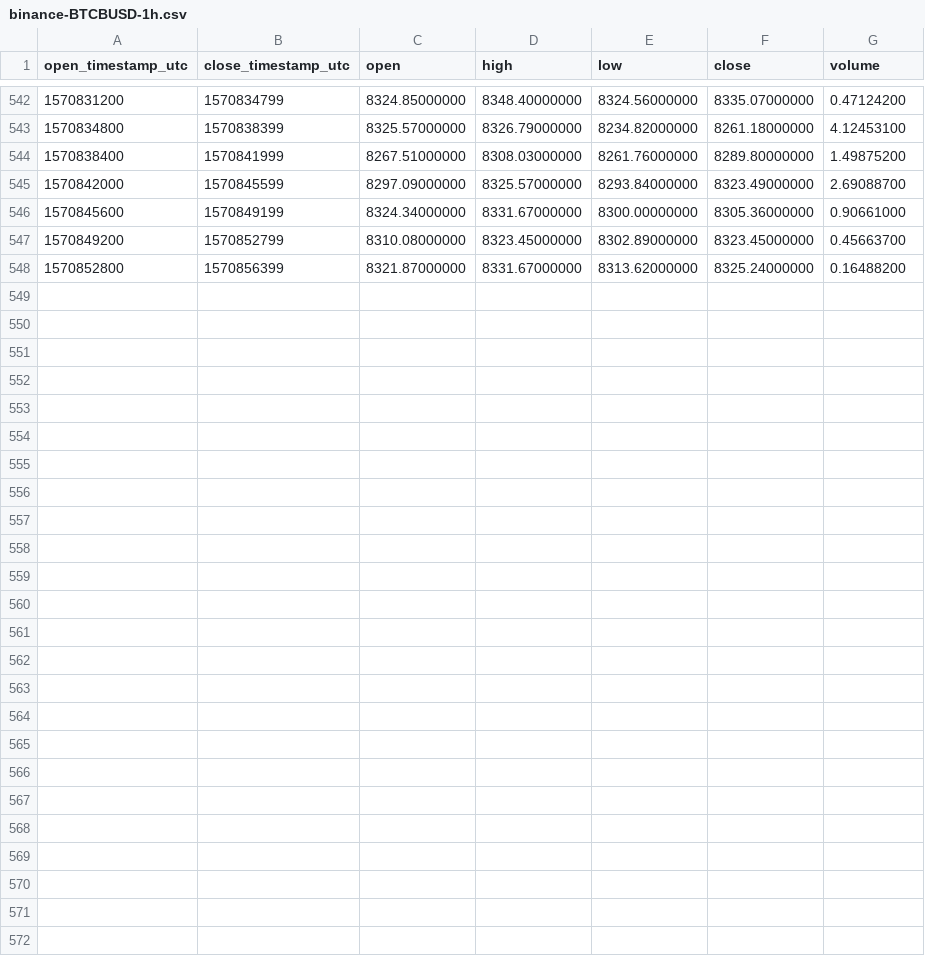
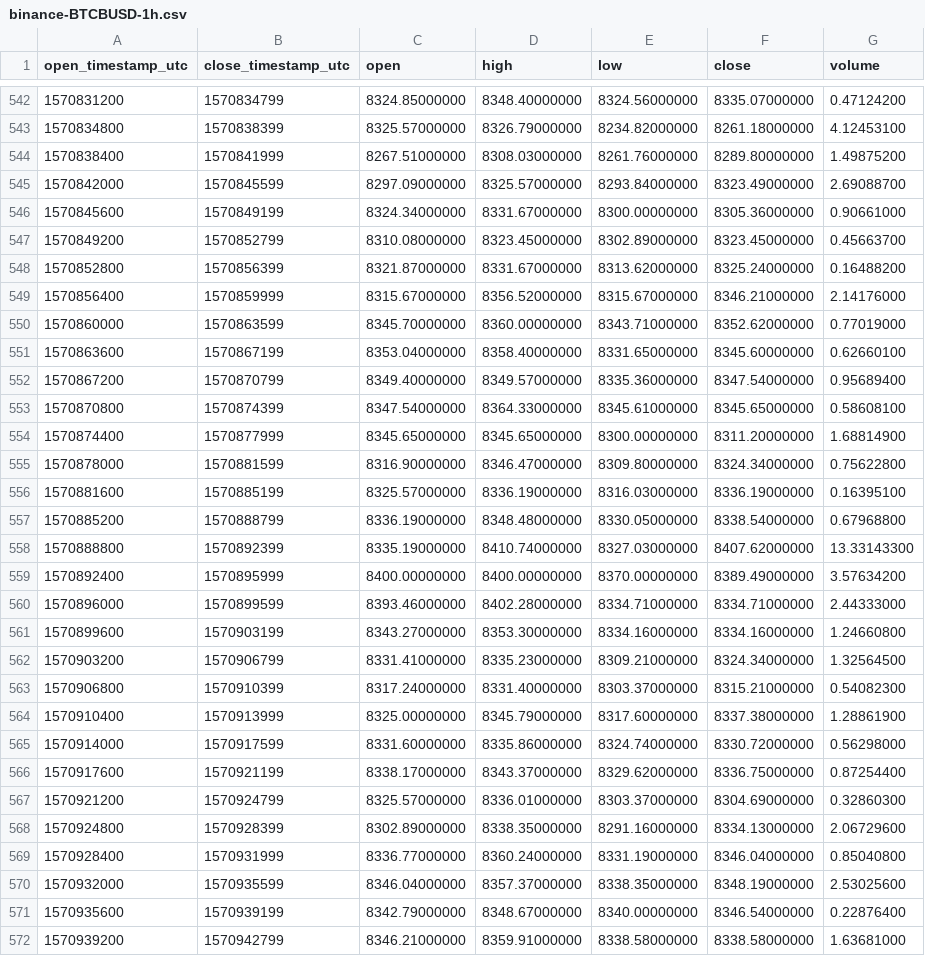
Before and after one commit to cryptobigbro/binance-BTCBUSD, a CSV file: binance-BTCBUSD-1h.csv, drawn as a sheet; only a part is shown, gaps mark what is left out.

Commit message:
Update OHLCV data.

```diff
--- a/binance-BTCBUSD-1h.csv
+++ b/binance-BTCBUSD-1h.csv
@@ -548 +548,25 @@ open_timestamp_utc,close_timestamp_utc,open,high,low,close,volume
 1570852800,1570856399,8321.87000000,8331.67000000,8313.62000000,8325.24000000,0.16488200
+1570856400,1570859999,8315.67000000,8356.52000000,8315.67000000,8346.21000000,2.14176000
+1570860000,1570863599,8345.70000000,8360.00000000,8343.71000000,8352.62000000,0.77019000
+1570863600,1570867199,8353.04000000,8358.40000000,8331.65000000,8345.60000000,0.62660100
+1570867200,1570870799,8349.40000000,8349.57000000,8335.36000000,8347.54000000,0.95689400
+1570870800,1570874399,8347.54000000,8364.33000000,8345.61000000,8345.65000000,0.58608100
+1570874400,1570877999,8345.65000000,8345.65000000,8300.00000000,8311.20000000,1.68814900
+1570878000,1570881599,8316.90000000,8346.47000000,8309.80000000,8324.34000000,0.75622800
+1570881600,1570885199,8325.57000000,8336.19000000,8316.03000000,8336.19000000,0.16395100
+1570885200,1570888799,8336.19000000,8348.48000000,8330.05000000,8338.54000000,0.67968800
+1570888800,1570892399,8335.19000000,8410.74000000,8327.03000000,8407.62000000,13.33143300
+1570892400,1570895999,8400.00000000,8400.00000000,8370.00000000,8389.49000000,3.57634200
+1570896000,1570899599,8393.46000000,8402.28000000,8334.71000000,8334.71000000,2.44333000
+1570899600,1570903199,8343.27000000,8353.30000000,8334.16000000,8334.16000000,1.24660800
+1570903200,1570906799,8331.41000000,8335.23000000,8309.21000000,8324.34000000,1.32564500
+1570906800,1570910399,8317.24000000,8331.40000000,8303.37000000,8315.21000000,0.54082300
+1570910400,1570913999,8325.00000000,8345.79000000,8317.60000000,8337.38000000,1.28861900
+1570914000,1570917599,8331.60000000,8335.86000000,8324.74000000,8330.72000000,0.56298000
+1570917600,1570921199,8338.17000000,8343.37000000,8329.62000000,8336.75000000,0.87254400
+1570921200,1570924799,8325.57000000,8336.01000000,8303.37000000,8304.69000000,0.32860300
+1570924800,1570928399,8302.89000000,8338.35000000,8291.16000000,8334.13000000,2.06729600
+1570928400,1570931999,8336.77000000,8360.24000000,8331.19000000,8346.04000000,0.85040800
+1570932000,1570935599,8346.04000000,8357.37000000,8338.35000000,8348.19000000,2.53025600
+1570935600,1570939199,8342.79000000,8348.67000000,8340.00000000,8346.54000000,0.22876400
+1570939200,1570942799,8346.21000000,8359.91000000,8338.58000000,8338.58000000,1.63681000
```
Also changed, not shown: binance-BTCBUSD-1d.csv, 1 other file.
